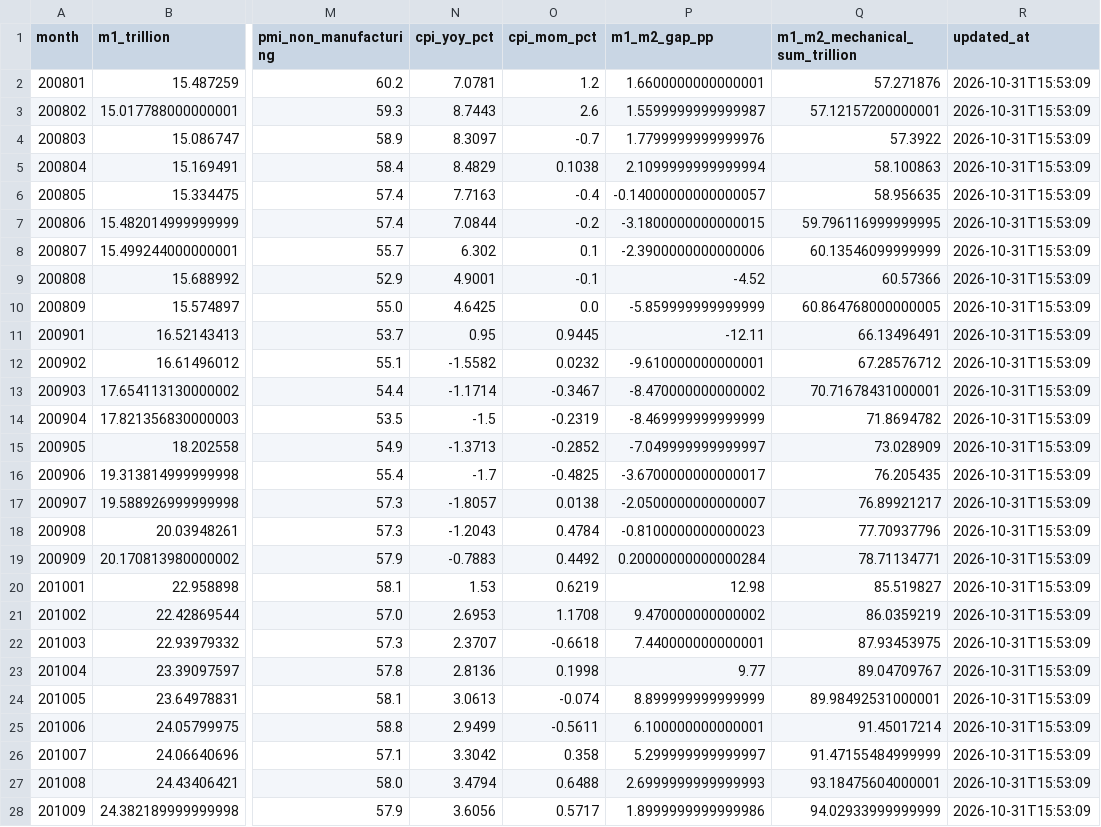
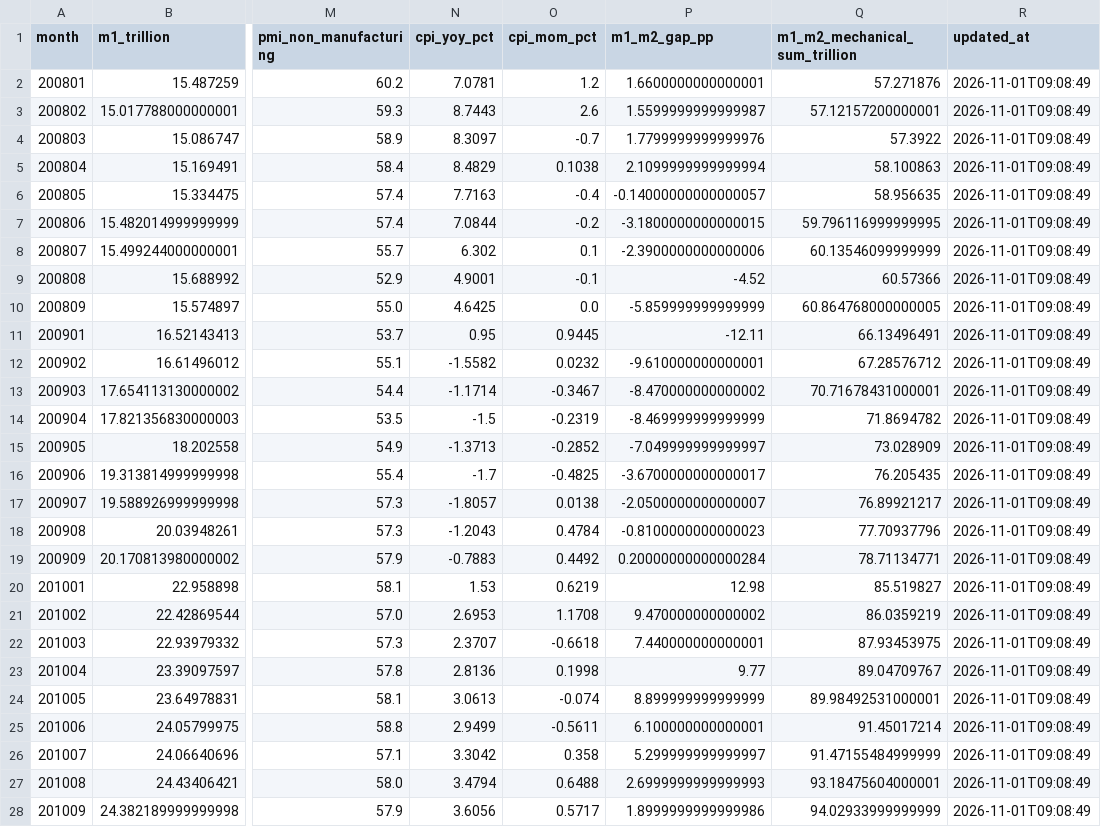
Before and after one commit to littlepeachh/macroscope-dashboard-v6, a CSV file: data/macro.csv, drawn as a sheet; only a part is shown, gaps mark what is left out; the diff covers the shown part only; the diff names each change by its address in the sheet, - before the commit and + after, or states it on an @@ line.

```diff
--- a/data/macro.csv
+++ b/data/macro.csv
-R2:R28 (updated_at): 2026-10-31T15:53:09
+R2:R28 (updated_at): 2026-11-01T09:08:49
```
Also changed, not shown: 144 edited cells elsewhere in this file, 2 other files.
